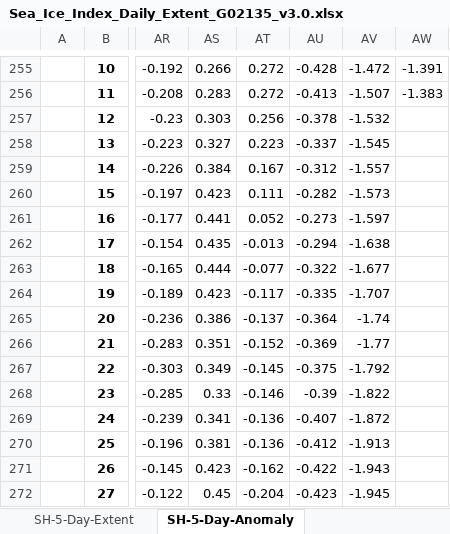
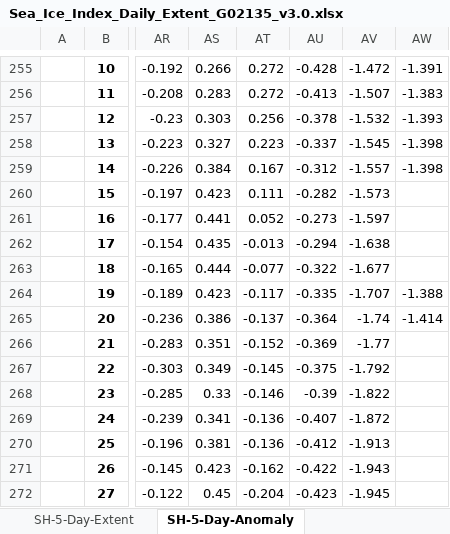
Before and after one commit to EPauthenet/Climate-Vizualisation, an Excel workbook: Daily_Antarctic_Sea_Ice/Sea_Ice_Index_Daily_Extent_G02135_v3.0.xlsx, sheet SH-5-Day-Anomaly, drawn as a sheet; only a part is shown, gaps mark what is left out; values as stored, in another font and other column widths than the file's, no borders; conditional formats not drawn; the diff names each change by its address in the sheet, - before the commit and + after, or states it on an @@ line.

```diff
--- a/Daily_Antarctic_Sea_Ice/Sea_Ice_Index_Daily_Extent_G02135_v3.0.xlsx (sheet SH-5-Day-Anomaly)
+++ b/Daily_Antarctic_Sea_Ice/Sea_Ice_Index_Daily_Extent_G02135_v3.0.xlsx (sheet SH-5-Day-Anomaly)
-AW257: (empty)
+AW257: -1.393
-AW258:AW259: (empty)
+AW258:AW259: -1.398
-AW264: (empty)
+AW264: -1.388
-AW265: (empty)
+AW265: -1.414
```
Also changed, not shown: sheet NH-5-Day-Anomaly, sheet SH-5-Day-Extent, sheet NH-5-Day-Extent, sheet SH-5-Day-Daily-Change, sheet NH-5-Day-Daily-Change, sheet SH-Daily-Extent, 1 more sheet, 13 other files.
